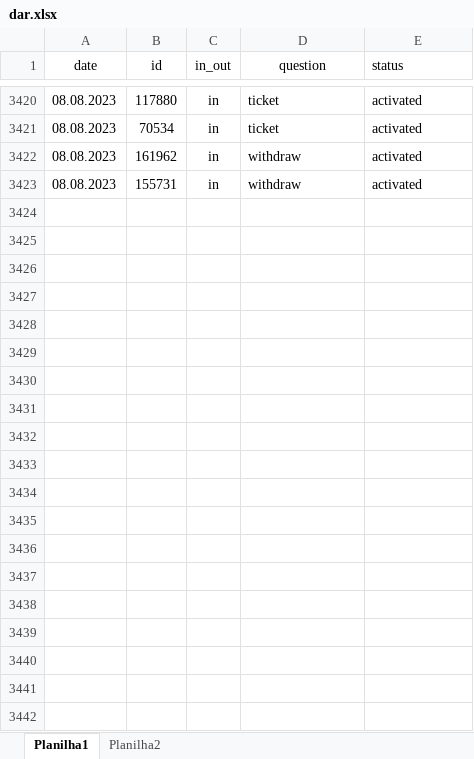
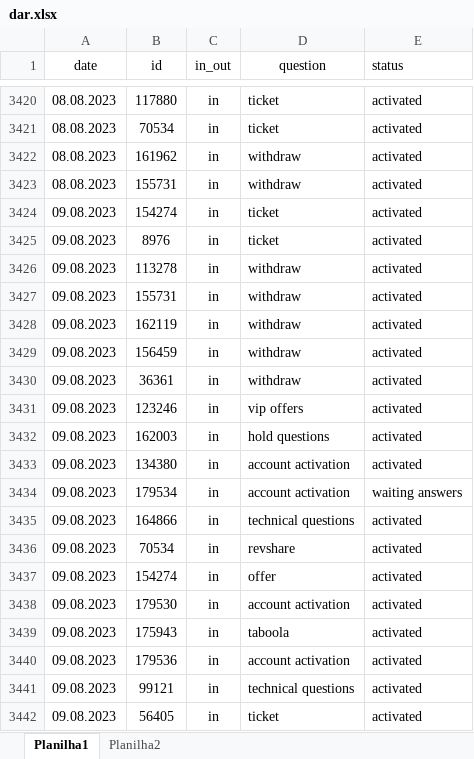
Before and after one commit to ustyuzhaninov01/affdashb, an Excel workbook: reports/dar.xlsx, sheet Planilha1, drawn as a sheet; only a part is shown, gaps mark what is left out; values as stored, in another font and other column widths than the file's, no borders; the diff covers the shown part only; the diff names each change by its address in the sheet, - before the commit and + after, or states it on an @@ line.

Commit message:
initial commit

```diff
--- a/reports/dar.xlsx (sheet Planilha1)
+++ b/reports/dar.xlsx (sheet Planilha1)
+row 3424: 09.08.2023 | 154274 | in | ticket | activated
+row 3425: 09.08.2023 | 8976 | in | ticket | activated
+row 3426: 09.08.2023 | 113278 | in | withdraw | activated
+row 3427: 09.08.2023 | 155731 | in | withdraw | activated
+row 3428: 09.08.2023 | 162119 | in | withdraw | activated
+row 3429: 09.08.2023 | 156459 | in | withdraw | activated
+row 3430: 09.08.2023 | 36361 | in | withdraw | activated
+row 3431: 09.08.2023 | 123246 | in | vip offers | activated
+row 3432: 09.08.2023 | 162003 | in | hold questions | activated
+row 3433: 09.08.2023 | 134380 | in | account activation | activated
+row 3434: 09.08.2023 | 179534 | in | account activation | waiting answers
+row 3435: 09.08.2023 | 164866 | in | technical questions | activated
+row 3436: 09.08.2023 | 70534 | in | revshare | activated
+row 3437: 09.08.2023 | 154274 | in | offer | activated
+row 3438: 09.08.2023 | 179530 | in | account activation | activated
+row 3439: 09.08.2023 | 175943 | in | taboola | activated
+row 3440: 09.08.2023 | 179536 | in | account activation | activated
+row 3441: 09.08.2023 | 99121 | in | technical questions | activated
+row 3442: 09.08.2023 | 56405 | in | ticket | activated
```
Also changed, not shown: 44 added rows elsewhere in this sheet.
